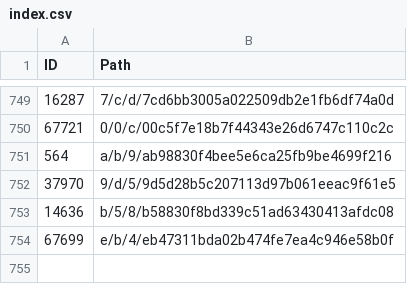
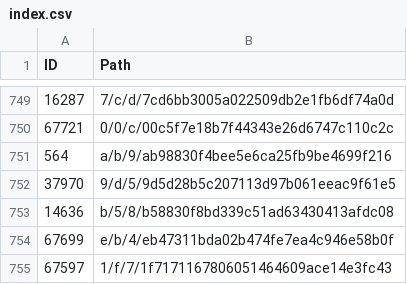
Before and after one commit to derockit/Project-Gutenberg, a CSV file: index.csv, drawn as a sheet; only a part is shown, gaps mark what is left out.

```diff
--- a/index.csv
+++ b/index.csv
@@ -754 +754,2 @@ ID,Path
 67699,e/b/4/eb47311bda02b474fe7ea4c946e58b0f
+67597,1/f/7/1f7171167806051464609ace14e3fc43
```
Also changed, not shown: 5 other files.
